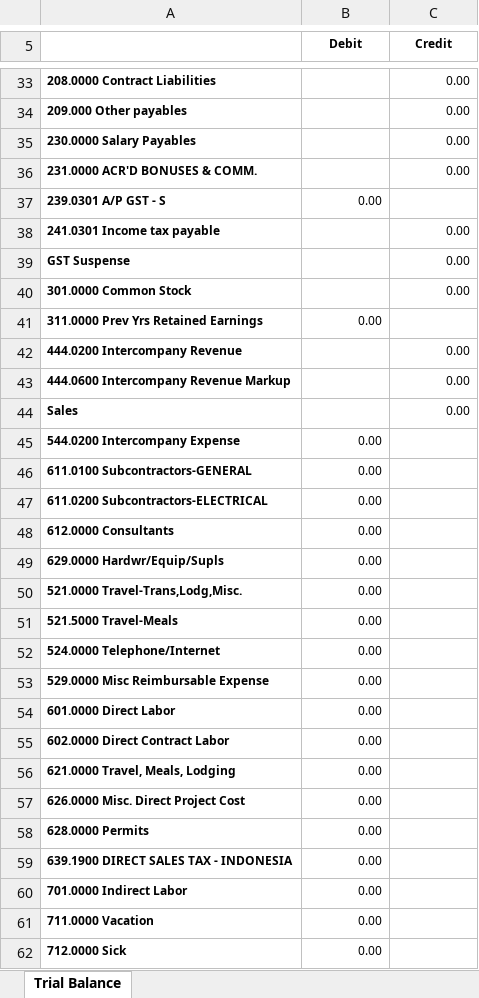
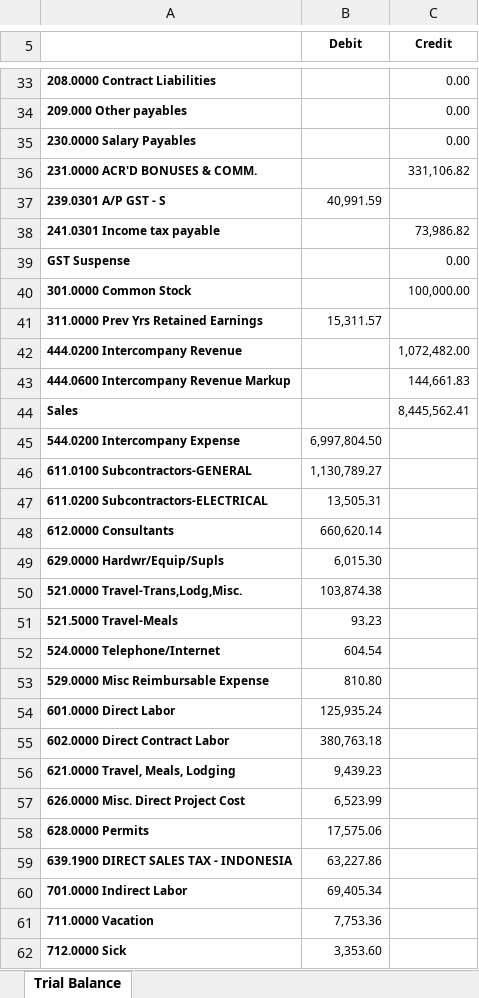
Before and after one commit to LauWyeRock/convertTBFSintoJournal, an Excel workbook: BCEI+SG+PTE.+LTD._Trial+Balance.xlsx, sheet Trial Balance, drawn as a sheet; only a part is shown, gaps mark what is left out; values as stored, in another font and other column widths than the file's, no borders; the diff covers the shown part only; the diff names each change by its address in the sheet, - before the commit and + after, or states it on an @@ line.

```diff
--- a/BCEI+SG+PTE.+LTD._Trial+Balance.xlsx (sheet Trial Balance)
+++ b/BCEI+SG+PTE.+LTD._Trial+Balance.xlsx (sheet Trial Balance)
-C36 (Credit): 0.00
+C36 (Credit): 331,106.82
-B37 (Debit): 0.00
+B37 (Debit): 40,991.59
-C38 (Credit): 0.00
+C38 (Credit): 73,986.82
-C40 (Credit): 0.00
+C40 (Credit): 100,000.00
-B41 (Debit): 0.00
+B41 (Debit): 15,311.57
-C42 (Credit): 0.00
+C42 (Credit): 1,072,482.00
-C43 (Credit): 0.00
+C43 (Credit): 144,661.83
-C44 (Credit): 0.00
+C44 (Credit): 8,445,562.41
-B45 (Debit): 0.00
+B45 (Debit): 6,997,804.50
-B46 (Debit): 0.00
+B46 (Debit): 1,130,789.27
-B47 (Debit): 0.00
+B47 (Debit): 13,505.31
-B48 (Debit): 0.00
+B48 (Debit): 660,620.14
-B49 (Debit): 0.00
+B49 (Debit): 6,015.30
-B50 (Debit): 0.00
+B50 (Debit): 103,874.38
-B51 (Debit): 0.00
+B51 (Debit): 93.23
-B52 (Debit): 0.00
+B52 (Debit): 604.54
-B53 (Debit): 0.00
+B53 (Debit): 810.80
-B54 (Debit): 0.00
+B54 (Debit): 125,935.24
-B55 (Debit): 0.00
+B55 (Debit): 380,763.18
-B56 (Debit): 0.00
+B56 (Debit): 9,439.23
-B57 (Debit): 0.00
+B57 (Debit): 6,523.99
-B58 (Debit): 0.00
+B58 (Debit): 17,575.06
-B59 (Debit): 0.00
+B59 (Debit): 63,227.86
-B60 (Debit): 0.00
+B60 (Debit): 69,405.34
-B61 (Debit): 0.00
+B61 (Debit): 7,753.36
-B62 (Debit): 0.00
+B62 (Debit): 3,353.60
```
Also changed, not shown: 54 edited cells elsewhere in this sheet, formulas that keep their value, BCEI+SG+PTE.+LTD._Balance+Sheet.xlsx, BCEI+SG+PTE.+LTD._Profit+and+Loss.xlsx, 2 other files.
